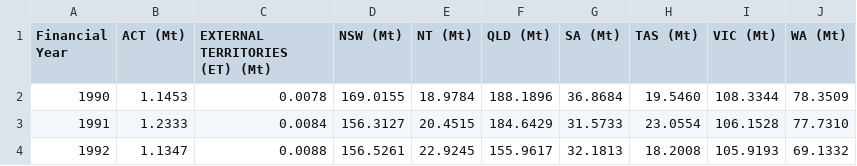
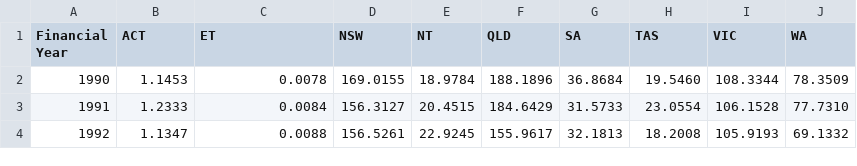
Before and after one commit to monash-yluo/3179-a2-australia-green-energy, a CSV file: data/Emissions by state and territory year all.csv, drawn as a sheet; only a part is shown.

Commit message:
Add electricity emissions data and update visualizations
- Added merged electricity emissions data CSV for various Australian jurisdictions from 2012 to 2023.
- Created a stacked area chart visualization for electricity generation by energy type in Australia.
- Developed a parallel coordinate plot to analyze electricity generation and CO2 emissions from 2012 to 2021, allowing for jurisdiction selection.

```diff
--- a/data/Emissions by state and territory year all.csv
+++ b/data/Emissions by state and territory year all.csv
@@ -1,2 +1,2 @@
-Financial Year,ACT (Mt),EXTERNAL TERRITORIES (ET) (Mt),NSW (Mt),NT (Mt),QLD (Mt),SA (Mt),TAS (Mt),VIC (Mt),WA (Mt)
+Financial Year,ACT,ET,NSW,NT,QLD,SA,TAS,VIC,WA
 1990,1.1453,0.0078,169.0155,18.9784,188.1896,36.8684,19.5460,108.3344,78.3509
```
Also changed, not shown: 9 other files.
